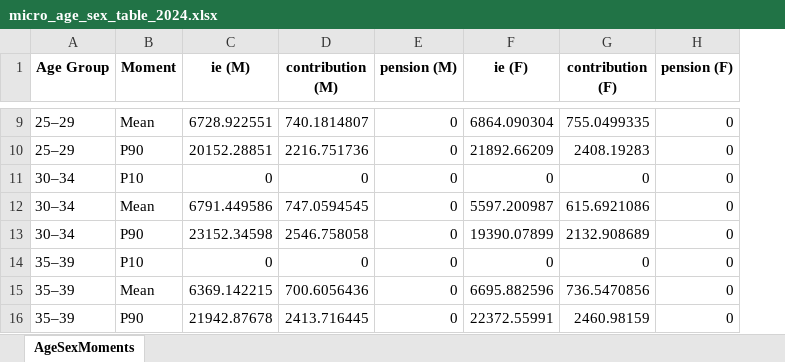
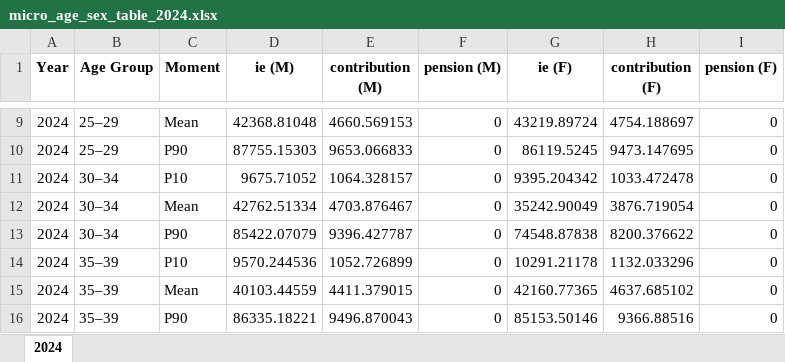
Before and after one commit to dowusuabeyie/pension_microsimulation_Gh, an Excel workbook: descriptives/micro_age_sex_table_2024.xlsx, sheet 2024, drawn as a sheet; only a part is shown, gaps mark what is left out; values as stored, in another font and other column widths than the file's, no borders; addresses are those after the commit; the diff covers the shown part only; the diff names each change by its address in the sheet, - before the commit and + after, or states it on an @@ line.

```diff
--- a/descriptives/micro_age_sex_table_2024.xlsx (sheet 2024)
+++ b/descriptives/micro_age_sex_table_2024.xlsx (sheet 2024)
-sheet tab: AgeSexMoments
+sheet tab: 2024
+column A (Year), rows 9-16: all 2024
-D9 (ie (M)): 6728.922551
+D9 (ie (M)): 42368.81048
-E9 (contribution (M)): 740.1814807
+E9 (contribution (M)): 4660.569153
-G9 (ie (F)): 6864.090304
+G9 (ie (F)): 43219.89724
-H9 (contribution (F)): 755.0499335
+H9 (contribution (F)): 4754.188697
-D10 (ie (M)): 20152.28851
+D10 (ie (M)): 87755.15303
-E10 (contribution (M)): 2216.751736
+E10 (contribution (M)): 9653.066833
-G10 (ie (F)): 21892.66209
+G10 (ie (F)): 86119.5245
-H10 (contribution (F)): 2408.19283
+H10 (contribution (F)): 9473.147695
-D11 (ie (M)): 0
+D11 (ie (M)): 9675.71052
-E11 (contribution (M)): 0
+E11 (contribution (M)): 1064.328157
-G11 (ie (F)): 0
+G11 (ie (F)): 9395.204342
-H11 (contribution (F)): 0
+H11 (contribution (F)): 1033.472478
-D12 (ie (M)): 6791.449586
+D12 (ie (M)): 42762.51334
-E12 (contribution (M)): 747.0594545
+E12 (contribution (M)): 4703.876467
-G12 (ie (F)): 5597.200987
+G12 (ie (F)): 35242.90049
-H12 (contribution (F)): 615.6921086
+H12 (contribution (F)): 3876.719054
-D13 (ie (M)): 23152.34598
+D13 (ie (M)): 85422.07079
-E13 (contribution (M)): 2546.758058
+E13 (contribution (M)): 9396.427787
-G13 (ie (F)): 19390.07899
+G13 (ie (F)): 74548.87838
-H13 (contribution (F)): 2132.908689
+H13 (contribution (F)): 8200.376622
-D14 (ie (M)): 0
+D14 (ie (M)): 9570.244536
-E14 (contribution (M)): 0
+E14 (contribution (M)): 1052.726899
-G14 (ie (F)): 0
+G14 (ie (F)): 10291.21178
-H14 (contribution (F)): 0
+H14 (contribution (F)): 1132.033296
-D15 (ie (M)): 6369.142215
+D15 (ie (M)): 40103.44559
-E15 (contribution (M)): 700.6056436
+E15 (contribution (M)): 4411.379015
-G15 (ie (F)): 6695.882596
+G15 (ie (F)): 42160.77365
-H15 (contribution (F)): 736.5470856
+H15 (contribution (F)): 4637.685102
-D16 (ie (M)): 21942.87678
+D16 (ie (M)): 86335.18221
-E16 (contribution (M)): 2413.716445
+E16 (contribution (M)): 9496.870043
-G16 (ie (F)): 22372.55991
+G16 (ie (F)): 85153.50146
-H16 (contribution (F)): 2460.98159
+H16 (contribution (F)): 9366.88516
```
Also changed, not shown: 76 edited cells elsewhere in this sheet, 5 other files.
